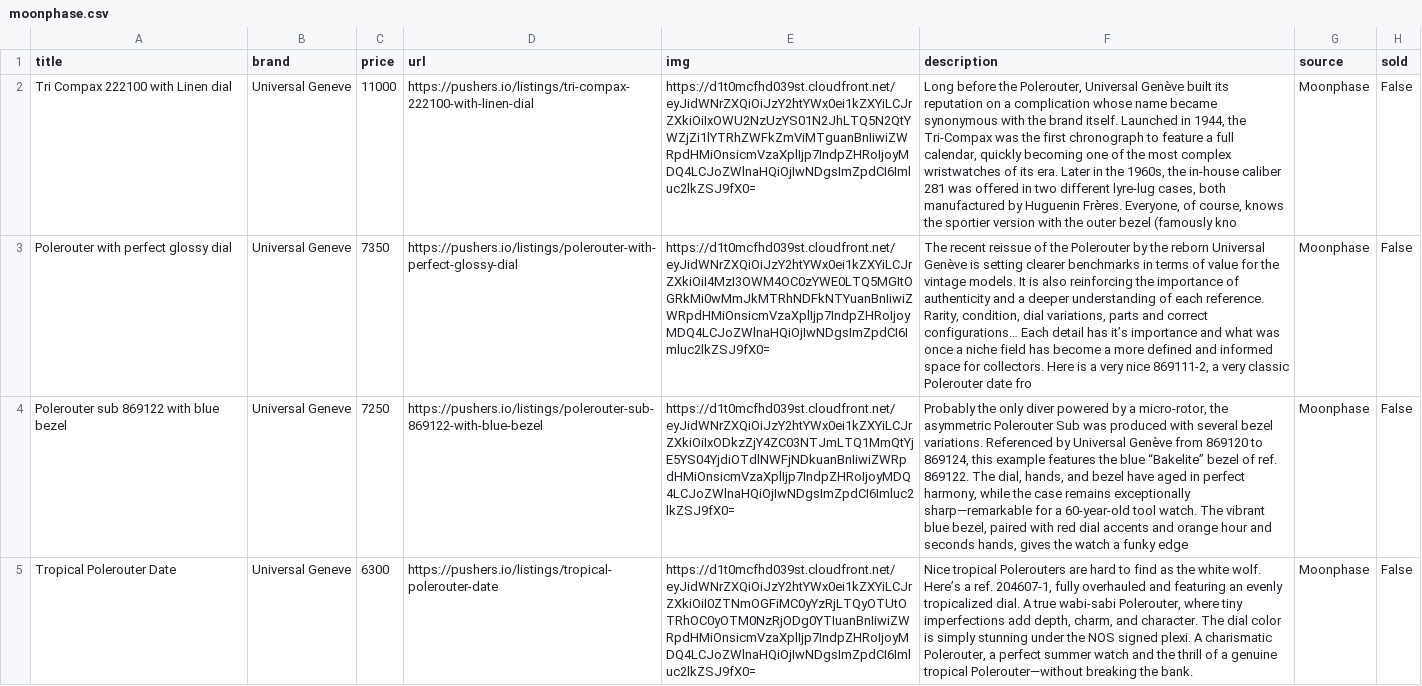
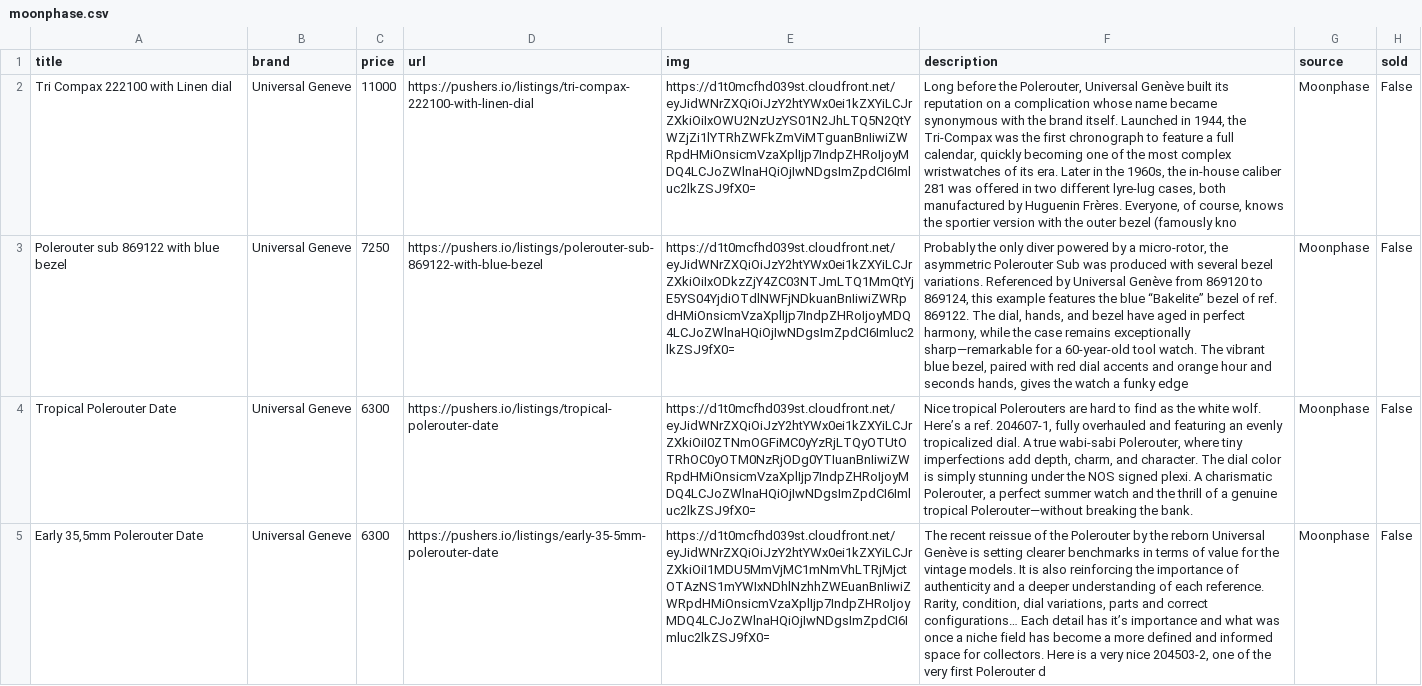
Before and after one commit to markatmutter-cloud/watchlist, a CSV file: data/moonphase.csv, drawn as a sheet; only a part is shown; the shorter side is filled out with more unchanged rows; the diff covers the shown part only; the diff names each change by its address in the sheet, - before the commit and + after, or states it on an @@ line.

```diff
--- a/data/moonphase.csv
+++ b/data/moonphase.csv
-row 3: Polerouter with perfect glossy dial | Universal Geneve | 7350 | https://pushers.io/listings/polerouter-with-perfect-glossy-dial | https://d1t0mcfhd039st.cloudfront.net/eyJidWNrZXQiOiJzY2htYWx0ei1kZXYiLCJrZXkiOiI4MzI3OWM4OC0zYWE0LTQ5MGItOGRkMi0wMmJkMTRhNDFkNTYuanBnIiwiZWRpdHMiOnsicmVzaXplIjp7IndpZHRoIjoyMDQ4LCJoZWlnaHQiOjIwNDgsImZpdCI6Imluc2lkZSJ9fX0= | The recent reissue of the Polerouter by the reborn Universal Genève is setting clearer benchmarks in terms of value for the vintage models. It is also reinforcing the importance of authenticity and a deeper understanding of each reference. Rarity, condition, dial variations, parts and correct configurations… Each detail has it’s importance and what was once a niche field has become a more defined and informed space for collectors. Here is a very nice 869111-2, a very classic Polerouter date fro | Moonphase | False
```
Also changed, not shown: 1 removed row elsewhere in this file, data/craftandtailored.csv, data/falco.csv, 7 other files.
